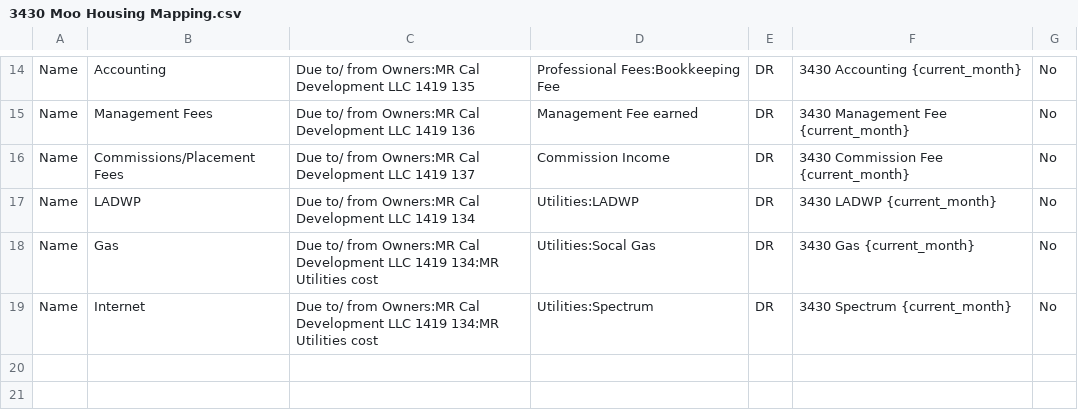
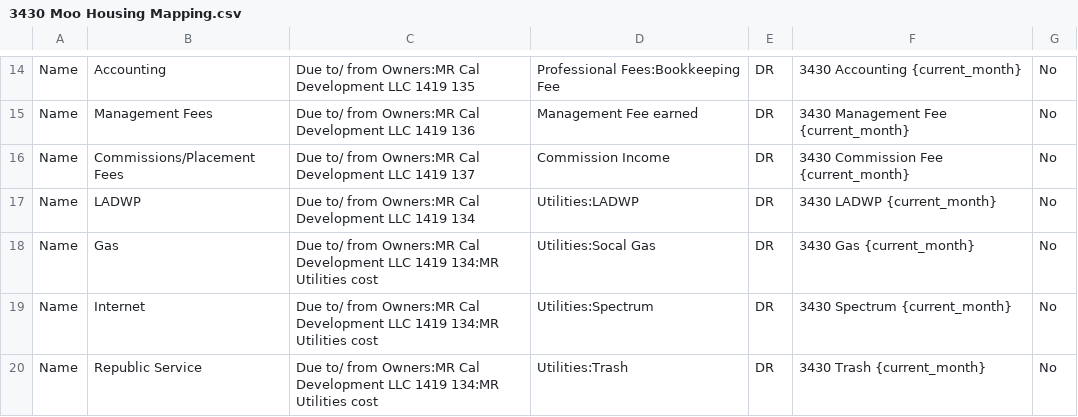
Before and after one commit to Nancy398/QB, a CSV file: 3430 Moo Housing Mapping.csv, drawn as a sheet; only a part is shown, gaps mark what is left out; the diff names each change by its address in the sheet, - before the commit and + after, or states it on an @@ line.

Commit message:
Add Republic Service entry to utilities costs
Added a new entry for 'Republic Service' under utilities costs.

```diff
--- a/3430 Moo Housing Mapping.csv
+++ b/3430 Moo Housing Mapping.csv
+row 20: Name | Republic Service | Due to/ from Owners:MR Cal Development LLC 1419 134:MR Utilities cost | Utilities:Trash | DR | 3430 Trash {current_month} | No
```
